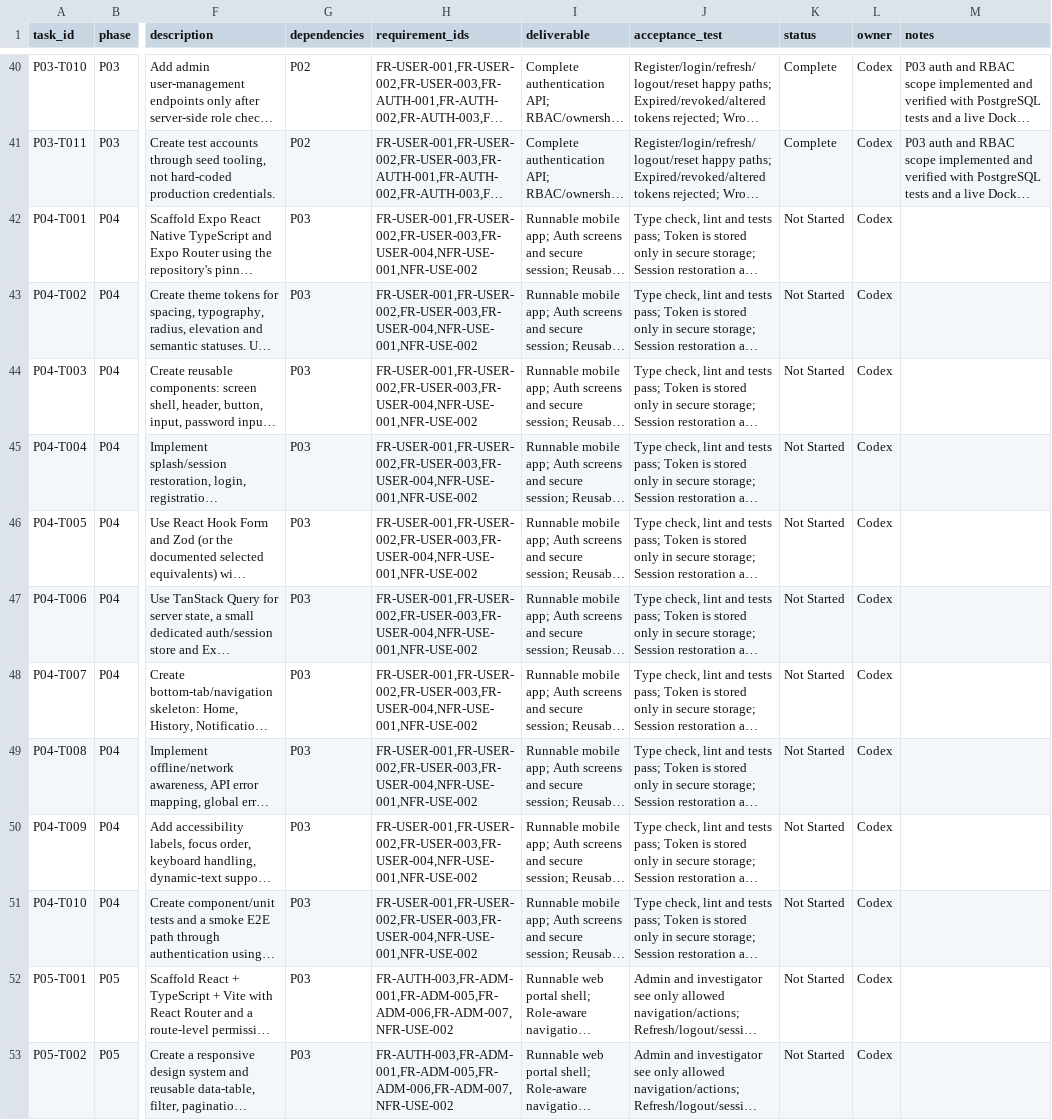
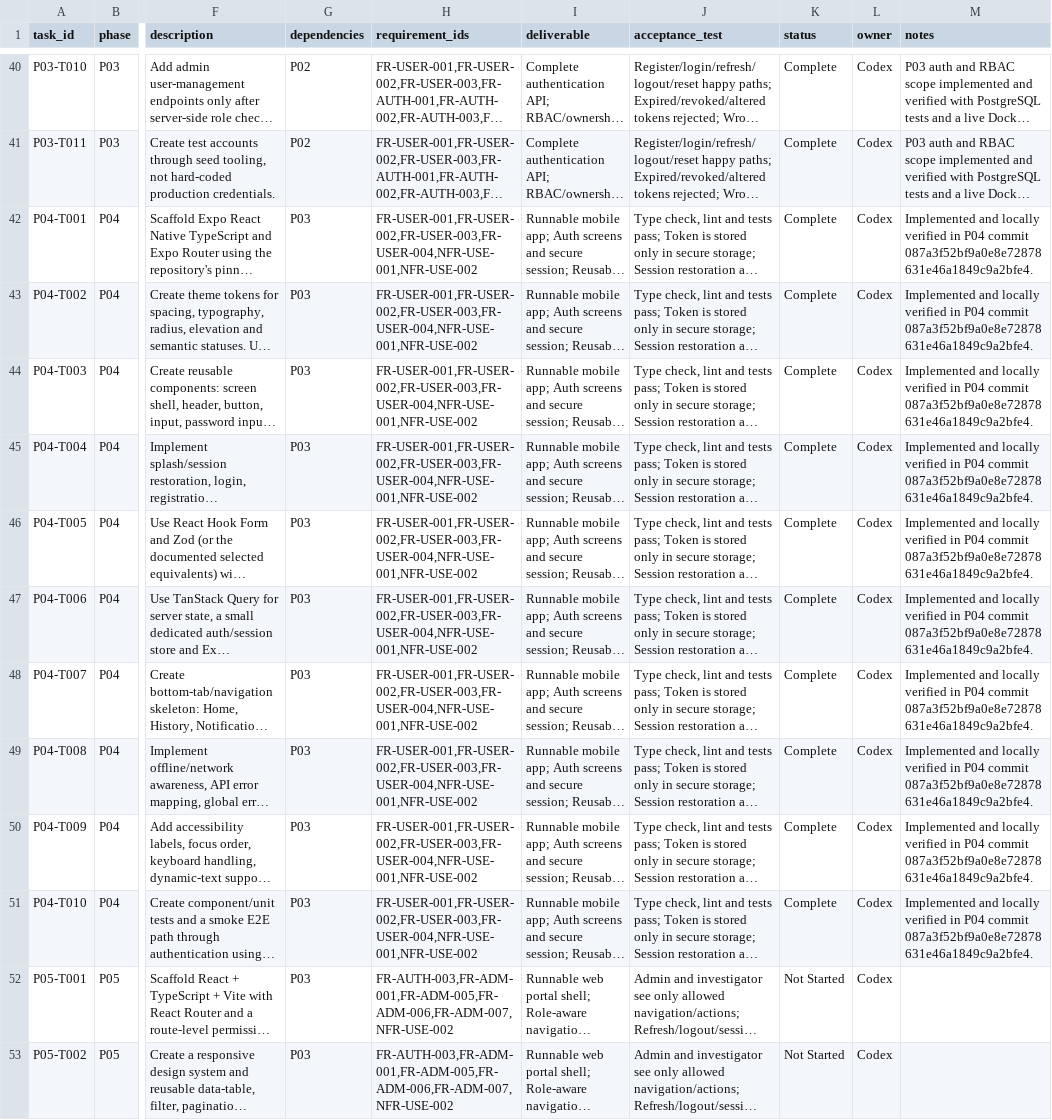
Before and after one commit to davidagyekum/momo-fraud-detection, a CSV file: backlog.csv, drawn as a sheet; only a part is shown, gaps mark what is left out; long unchanged cells end in …; the diff names each change by its address in the sheet, - before the commit and + after, or states it on an @@ line.

```diff
--- a/backlog.csv
+++ b/backlog.csv
-K42:K51 (status): Not Started
+K42:K51 (status): Complete
-M42:M51 (notes): (empty)
+M42:M51 (notes): Implemented and locally verified in P04 commit 087a3f52bf9a0e8e72878631e46a1849c9a2bfe4.
```
Also changed, not shown: requirements_traceability.csv, 4 other files.
